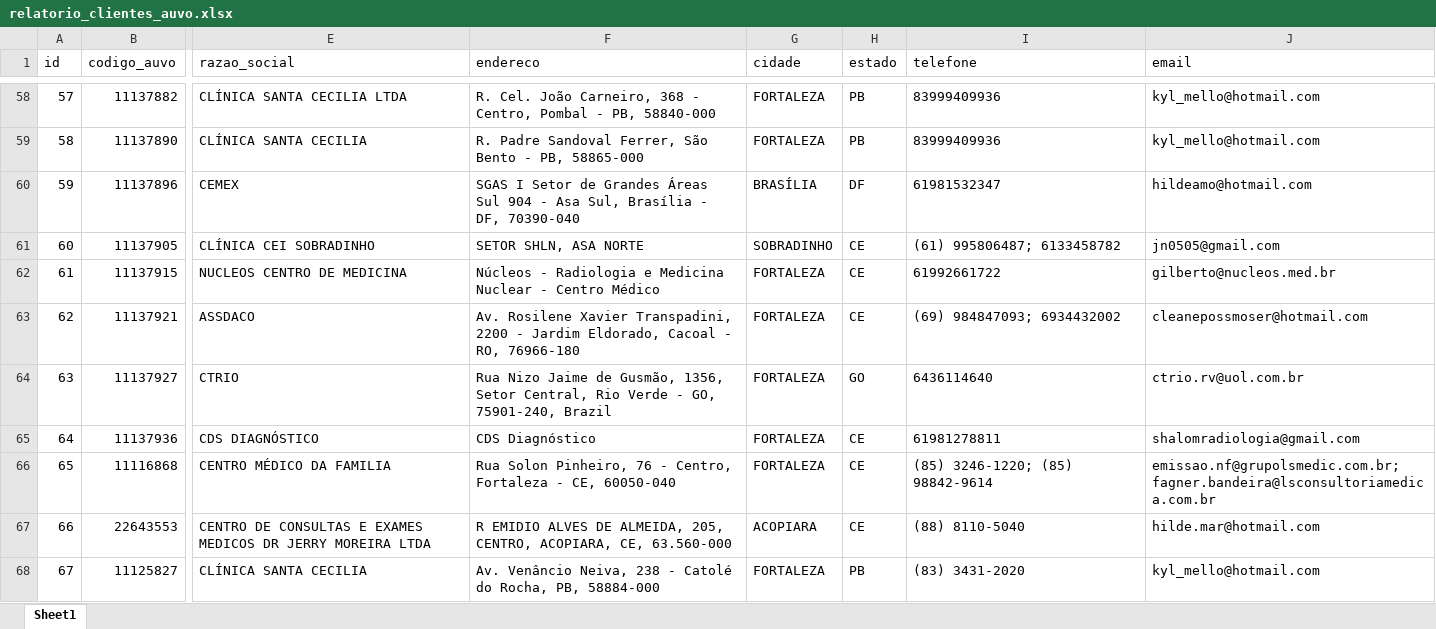
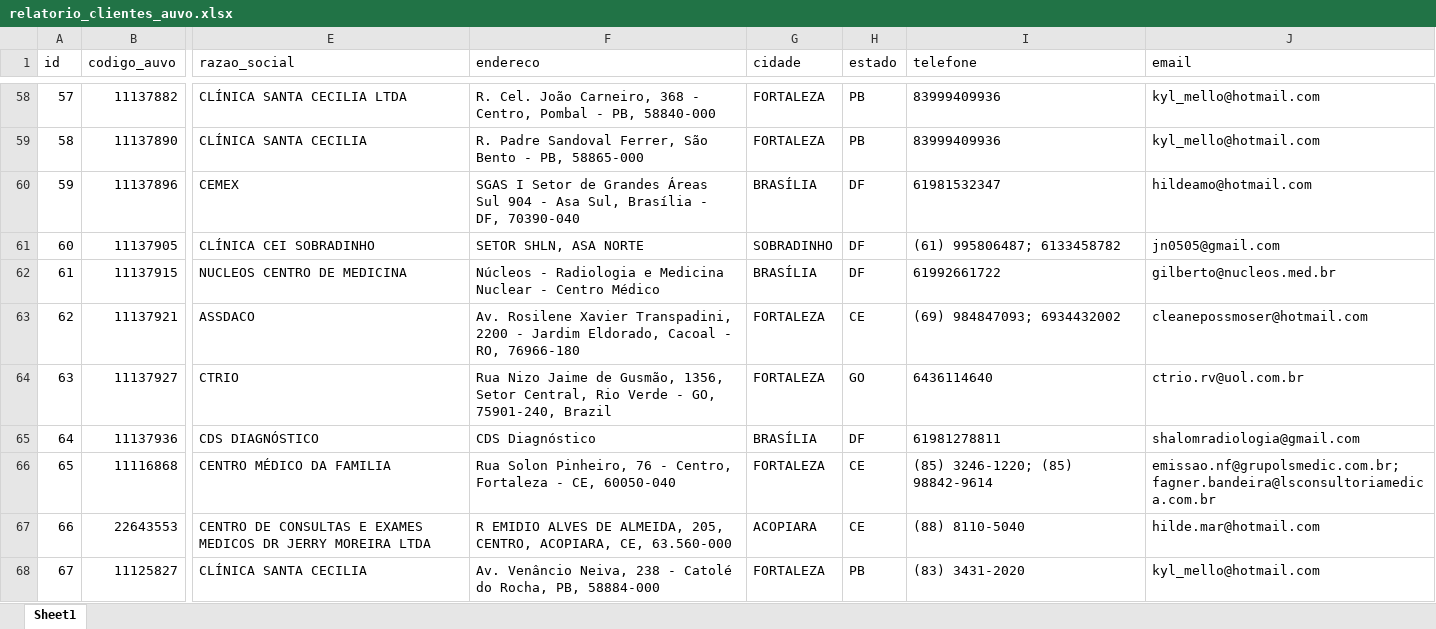
Before and after one commit to nettovitoriano-blip/emed-app, an Excel workbook: relatorio_clientes_auvo.xlsx, sheet Sheet1, drawn as a sheet; only a part is shown, gaps mark what is left out; values as stored, in another font and other column widths than the file's, no borders; the diff covers the shown part only; the diff names each change by its address in the sheet, - before the commit and + after, or states it on an @@ line.

```diff
--- a/relatorio_clientes_auvo.xlsx (sheet Sheet1)
+++ b/relatorio_clientes_auvo.xlsx (sheet Sheet1)
-H61:H62 (estado): CE
+H61:H62 (estado): DF
-G62 (cidade): FORTALEZA
+G62 (cidade): BRASÍLIA
-G65 (cidade): FORTALEZA
+G65 (cidade): BRASÍLIA
-H65 (estado): CE
+H65 (estado): DF
```
Also changed, not shown: 59 edited cells elsewhere in this sheet, relatorio_parque_instalado_auvo.xlsx, 1 other file.
